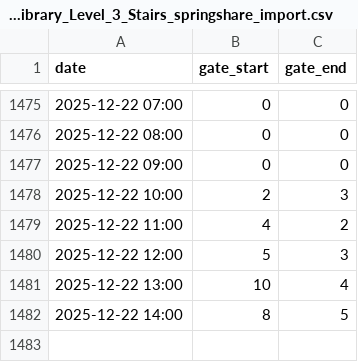
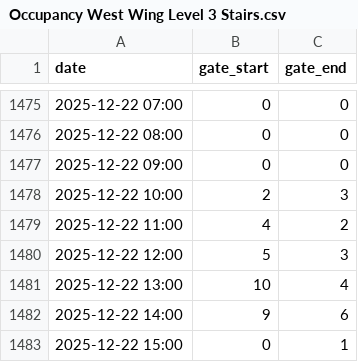
Before and after one commit to matjmiles/SenSourceToLibInsights, a CSV file: output/csv/occupancy/Occupancy West Wing Level 3 Stairs.csv (was output/csv/occupancy/McKay_Library_Level_3_Stairs_springshare_import.csv), drawn as a sheet; only a part is shown, gaps mark what is left out.

```diff
--- a/output/csv/occupancy/McKay_Library_Level_3_Stairs_springshare_import.csv
+++ b/output/csv/occupancy/Occupancy West Wing Level 3 Stairs.csv
@@ -1481,2 +1481,3 @@ date,gate_start,gate_end
 2025-12-22 13:00,10,4
-2025-12-22 14:00,8,5
+2025-12-22 14:00,9,6
+2025-12-22 15:00,0,1
```
Also changed, not shown: output/csv/gate_counts/Gate Count West Wing Level 1 East Side.csv, output/csv/occupancy/Occupancy West Wing Level 1 East Side.csv, 12 other files.
